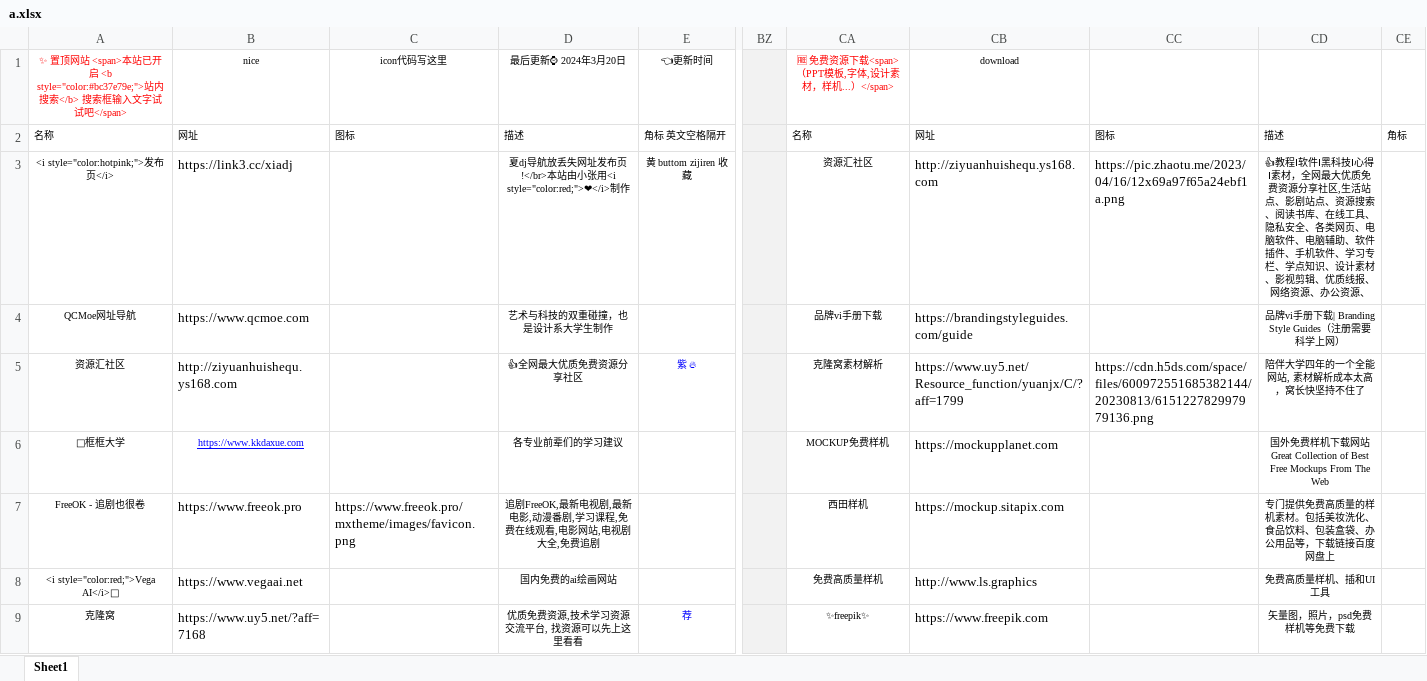
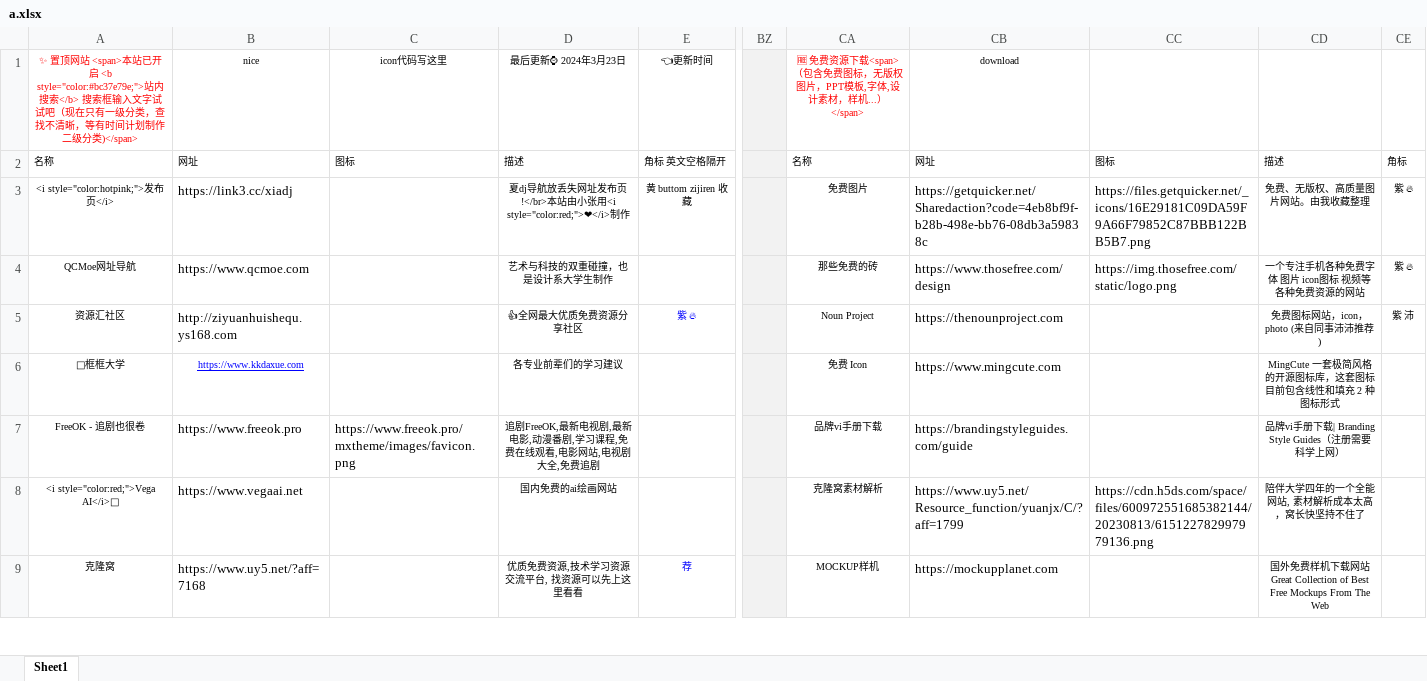
Before and after one commit to xiaolongmr/xiaolongmr.github.io, an Excel workbook: a.xlsx, sheet Sheet1, drawn as a sheet; only a part is shown, gaps mark what is left out; values as stored, in another font and other column widths than the file's, no borders; the diff covers the shown part only; the diff names each change by its address in the sheet, - before the commit and + after, or states it on an @@ line.

Commit message:
Add files via upload

```diff
--- a/a.xlsx (sheet Sheet1)
+++ b/a.xlsx (sheet Sheet1)
-A1: …字试试吧</span>
+A1: …字试试吧（现在只有一级分类，查找不清晰，等有时间计划制作二级分类)</span>
-D1: 最后更新⌚ 2024年3月20日
+D1: 最后更新⌚ 2024年3月23日
-CA1: …下载<span>（PPT模板,…
+CA1: …下载<span>（包含免费图标，无版权图片，PPT模板,…
-CA3: 资源汇社区
+CA3: 免费图片
-CB3: http://ziyuanhuishequ.ys168.com
+CB3: https://getquicker.net/Sharedaction?code=4eb8bf9f-b28b-498e-bb76-08db3a59838c
-CC3: https://pic.zhaotu.me/2023/04/16/12x69a97f65a24ebf1a.png
+CC3: https://files.getquicker.net/_icons/16E29181C09DA59F9A66F79852C87BBB122BB5B7.png
-CD3: 👍教程Ⅰ软件Ⅰ黑科技Ⅰ心得Ⅰ素材，全网最大优质免费资源分享社区,生活站点、影剧站点、资源搜索、阅读书库、在线工具、隐私安全、各类网页、电脑软件、电脑辅助、软件插件、手机软件、学习专栏、学点知识、设计素材、影视剪辑、优质线报、网络资源、办公资源、
+CD3: 免费、无版权、高质量图片网站。由我收藏整理
-CE3:CE4: (empty)
+CE3:CE4: 紫 🔥
-CA4: 品牌vi手册下载
+CA4: 那些免费的砖
-CB4: https://brandingstyleguides.com/guide
+CB4: https://www.thosefree.com/design
-CC4: (empty)
+CC4: https://img.thosefree.com/static/logo.png
-CD4: 品牌vi手册下载| Branding Style Guides（注册需要科学上网）
+CD4: 一个专注手机各种免费字体 图片 icon图标 视频等各种免费资源的网站
-CA5: 克隆窝素材解析
+CA5: Noun Project
-CB5: https://www.uy5.net/Resource_function/yuanjx/C/?aff=1799
+CB5: https://thenounproject.com
-CC5: https://cdn.h5ds.com/space/files/600972551685382144/20230813/615122782997979136.png
+CC5: (empty)
-CD5: 陪伴大学四年的一个全能网站, 素材解析成本太高，窝长快坚持不住了
+CD5: 免费图标网站，icon，photo (来自同事沛沛推荐)
-CE5: (empty)
+CE5: 紫 沛
-CA6: MOCKUP免费样机
+CA6: 免费 Icon
-CB6: https://mockupplanet.com
+CB6: https://www.mingcute.com
-CD6: 国外免费样机下载网站 Great Collection of Best Free Mockups From The Web
+CD6: MingCute 一套极简风格的开源图标库，这套图标目前包含线性和填充 2 种图标形式
-CA7: 西田样机
+CA7: 品牌vi手册下载
-CB7: https://mockup.sitapix.com
+CB7: https://brandingstyleguides.com/guide
-CD7: 专门提供免费高质量的样机素材。包括美妆洗化、食品饮料、包装盒袋、办公用品等，下载链接百度网盘上
+CD7: 品牌vi手册下载| Branding Style Guides（注册需要科学上网）
-CA8: 免费高质量样机
+CA8: 克隆窝素材解析
-CB8: http://www.ls.graphics
+CB8: https://www.uy5.net/Resource_function/yuanjx/C/?aff=1799
-CC8: (empty)
+CC8: https://cdn.h5ds.com/space/files/600972551685382144/20230813/615122782997979136.png
-CD8: 免费高质量样机、插和UI工具
+CD8: 陪伴大学四年的一个全能网站, 素材解析成本太高，窝长快坚持不住了
-CA9: ✨freepik✨
+CA9: MOCKUP样机
-CB9: https://www.freepik.com
+CB9: https://mockupplanet.com
-CD9: 矢量图，照片，psd免费样机等免费下载
+CD9: 国外免费样机下载网站 Great Collection of Best Free Mockups From The Web
```
Also changed, not shown: 1 added row, 1 removed row and 118 edited cells elsewhere in this sheet.
